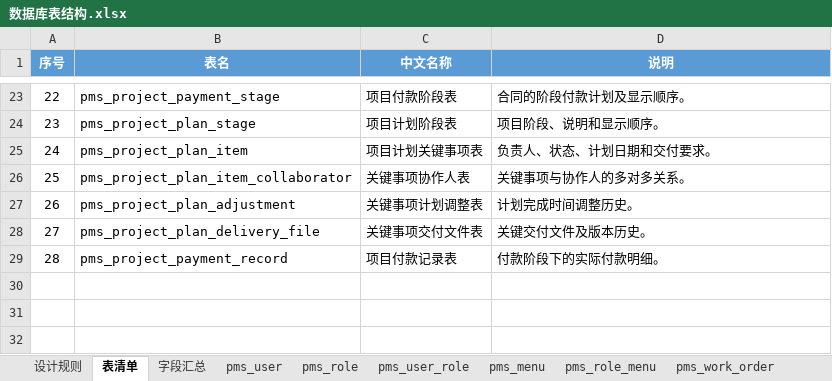
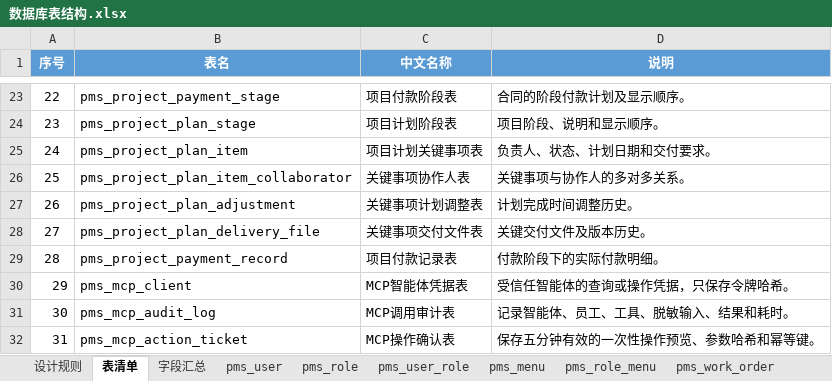
Before and after one commit to dcbhgf520sunxx-spec/PMIS, an Excel workbook: docs/数据库表结构.xlsx, sheet 表清单, drawn as a sheet; only a part is shown, gaps mark what is left out; values as stored, in another font and other column widths than the file's, no borders; table styles not drawn; the diff names each change by its address in the sheet, - before the commit and + after, or states it on an @@ line.

```diff
--- a/docs/数据库表结构.xlsx (sheet 表清单)
+++ b/docs/数据库表结构.xlsx (sheet 表清单)
+row 30: 29 | pms_mcp_client | MCP智能体凭据表 | 受信任智能体的查询或操作凭据，只保存令牌哈希。
+row 31: 30 | pms_mcp_audit_log | MCP调用审计表 | 记录智能体、员工、工具、脱敏输入、结果和耗时。
+row 32: 31 | pms_mcp_action_ticket | MCP操作确认表 | 保存五分钟有效的一次性操作预览、参数哈希和幂等键。
```
Also changed, not shown: sheet 字段汇总, other sheet tabs, 30 other files.
